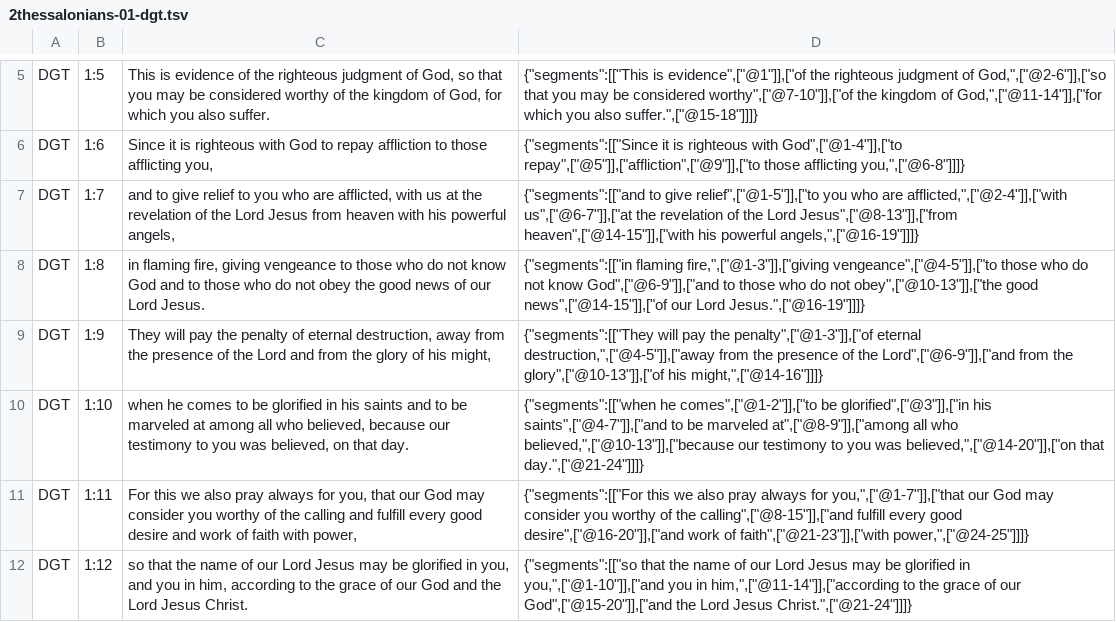
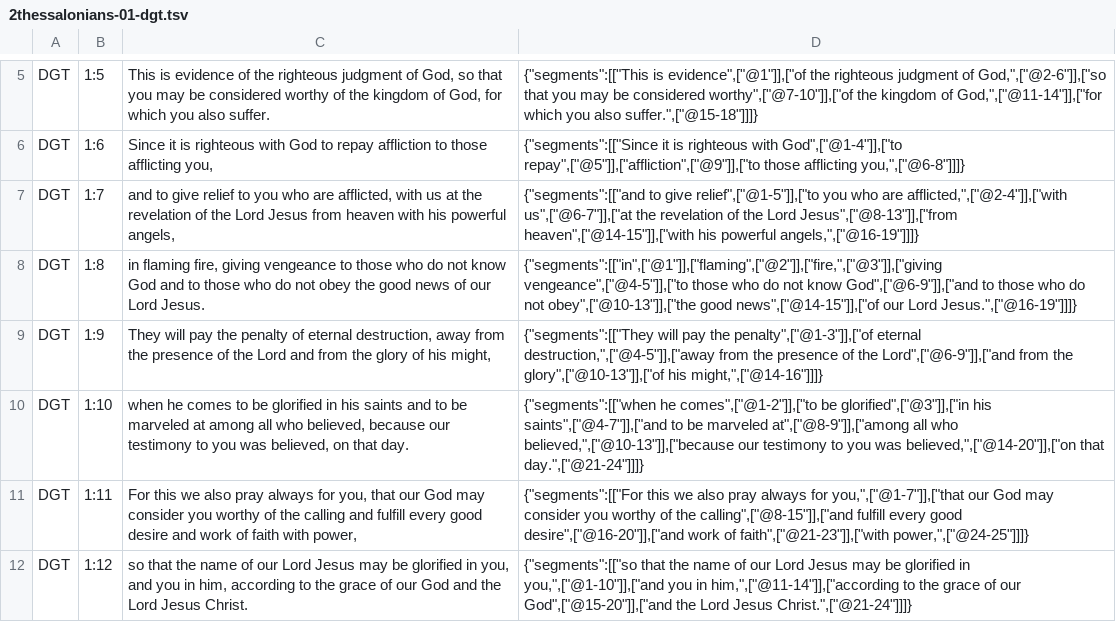
Before and after one commit to darethehair/DGTBible, a TSV file: data/authoring/2thessalonians-01-dgt.tsv, drawn as a sheet; only a part is shown, gaps mark what is left out.

Commit message:
Precisely align synthetic 2 Thessalonians 1:8 source tokens

```diff
--- a/data/authoring/2thessalonians-01-dgt.tsv
+++ b/data/authoring/2thessalonians-01-dgt.tsv
@@ -7,3 +7,3 @@ DGT	1:6	Since it is righteous with God to repay affliction to those afflicting y
 DGT	1:7	and to give relief to you who are afflicted, with us at the revelation of the Lord Jesus from heaven with his powerful angels,	{"segments":[["and to give relief",["@1-5"]],["to you who are afflicted,",["@2-4"]],["with us",["@6-7"]],["at the revelation of the Lord Jesus",["@8-13"]],["from heaven",["@14-15"]],["with his powerful angels,",["@16-19"]]]}
-DGT	1:8	in flaming fire, giving vengeance to those who do not know God and to those who do not obey the good news of our Lord Jesus.	{"segments":[["in flaming fire,",["@1-3"]],["giving vengeance",["@4-5"]],["to those who do not know God",["@6-9"]],["and to those who do not obey",["@10-13"]],["the good news",["@14-15"]],["of our Lord Jesus.",["@16-19"]]]}
+DGT	1:8	in flaming fire, giving vengeance to those who do not know God and to those who do not obey the good news of our Lord Jesus.	{"segments":[["in",["@1"]],["flaming",["@2"]],["fire,",["@3"]],["giving vengeance",["@4-5"]],["to those who do not know God",["@6-9"]],["and to those who do not obey",["@10-13"]],["the good news",["@14-15"]],["of our Lord Jesus.",["@16-19"]]]}
 DGT	1:9	They will pay the penalty of eternal destruction, away from the presence of the Lord and from the glory of his might,	{"segments":[["They will pay the penalty",["@1-3"]],["of eternal destruction,",["@4-5"]],["away from the presence of the Lord",["@6-9"]],["and from the glory",["@10-13"]],["of his might,",["@14-16"]]]}
```
